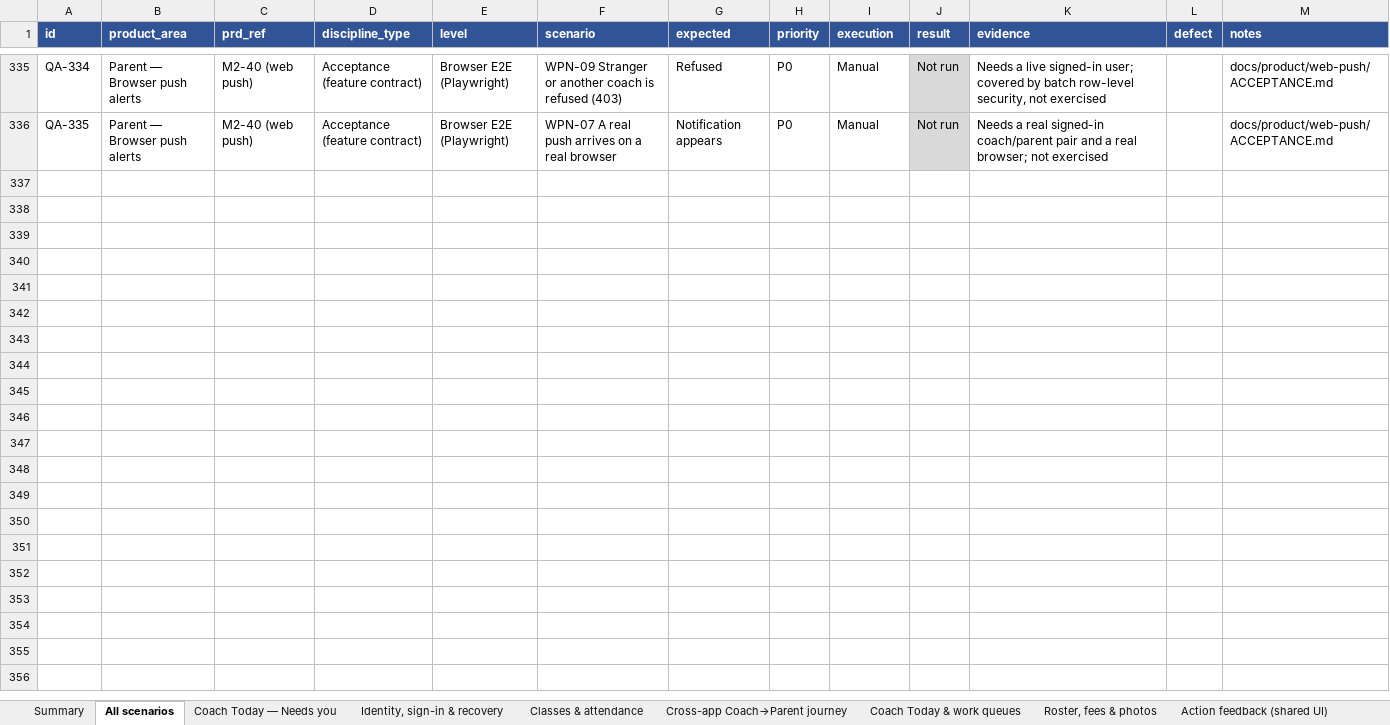
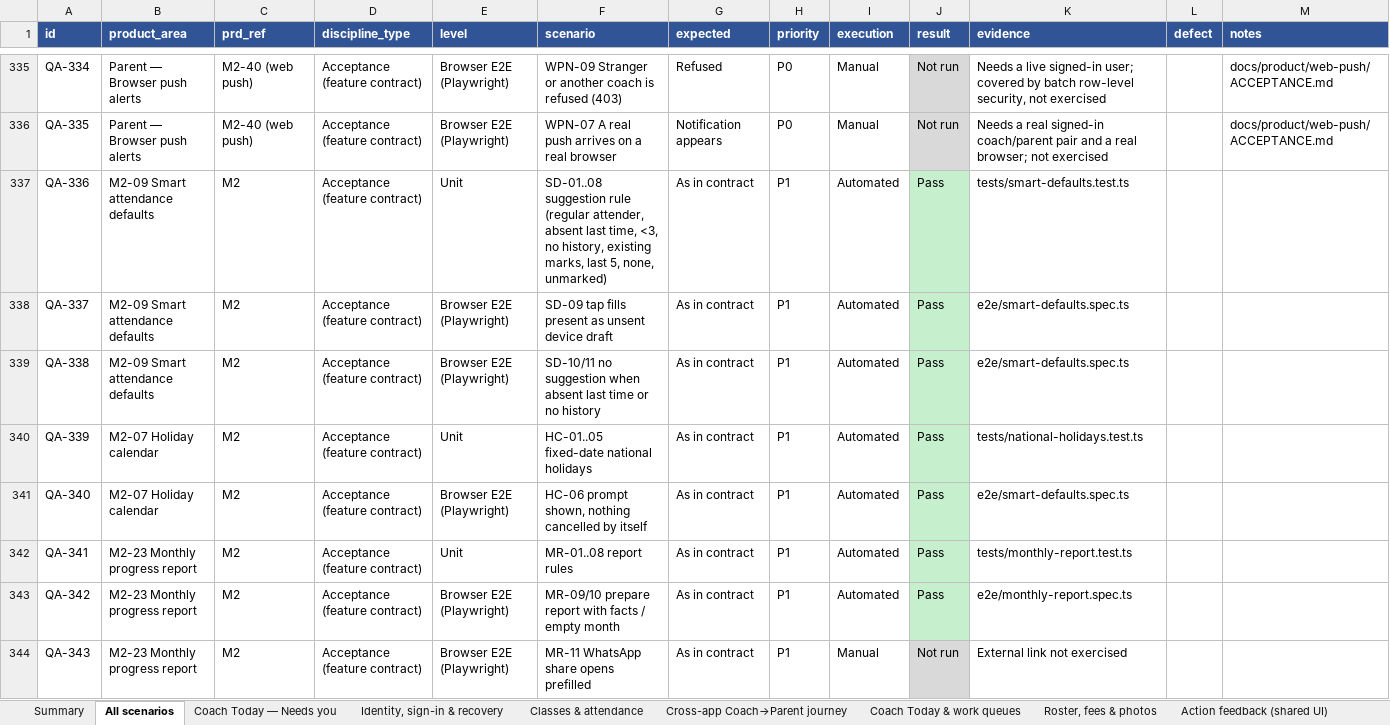
Before and after one commit to appsworld2027/Parent-plus-, an Excel workbook: testing/qa-scenarios.xlsx, sheet All scenarios, drawn as a sheet; only a part is shown, gaps mark what is left out; values as stored, in another font and other column widths than the file's, no borders; the diff names each change by its address in the sheet, - before the commit and + after, or states it on an @@ line.

```diff
--- a/testing/qa-scenarios.xlsx (sheet All scenarios)
+++ b/testing/qa-scenarios.xlsx (sheet All scenarios)
+row 337: QA-336 | M2-09 Smart attendance defaults | M2 | Acceptance (feature contract) | Unit | SD-01..08 suggestion rule (regular attender, absent last time, <3, no history, existing marks, last 5, none, unmarked) | As in contract | P1 | Automated | Pass | tests/smart-defaults.test.ts
+row 338: QA-337 | M2-09 Smart attendance defaults | M2 | Acceptance (feature contract) | Browser E2E (Playwright) | SD-09 tap fills present as unsent device draft | As in contract | P1 | Automated | Pass | e2e/smart-defaults.spec.ts
+row 339: QA-338 | M2-09 Smart attendance defaults | M2 | Acceptance (feature contract) | Browser E2E (Playwright) | SD-10/11 no suggestion when absent last time or no history | As in contract | P1 | Automated | Pass | e2e/smart-defaults.spec.ts
+row 340: QA-339 | M2-07 Holiday calendar | M2 | Acceptance (feature contract) | Unit | HC-01..05 fixed-date national holidays | As in contract | P1 | Automated | Pass | tests/national-holidays.test.ts
+row 341: QA-340 | M2-07 Holiday calendar | M2 | Acceptance (feature contract) | Browser E2E (Playwright) | HC-06 prompt shown, nothing cancelled by itself | As in contract | P1 | Automated | Pass | e2e/smart-defaults.spec.ts
+row 342: QA-341 | M2-23 Monthly progress report | M2 | Acceptance (feature contract) | Unit | MR-01..08 report rules | As in contract | P1 | Automated | Pass | tests/monthly-report.test.ts
+row 343: QA-342 | M2-23 Monthly progress report | M2 | Acceptance (feature contract) | Browser E2E (Playwright) | MR-09/10 prepare report with facts / empty month | As in contract | P1 | Automated | Pass | e2e/monthly-report.spec.ts
+row 344: QA-343 | M2-23 Monthly progress report | M2 | Acceptance (feature contract) | Browser E2E (Playwright) | MR-11 WhatsApp share opens prefilled | As in contract | P1 | Manual | Not run | External link not exercised
```
Also changed, not shown: sheet Summary, other sheet tabs, 18 other files.
